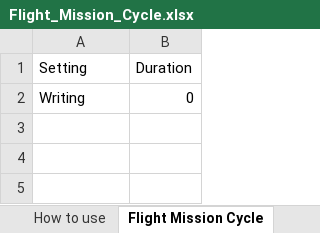
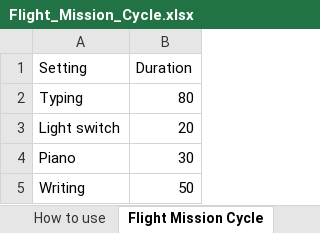
Before and after one commit to jensman100/GDP_47, an Excel workbook: Flight_Mission_Cycle.xlsx, sheet Flight Mission Cycle, drawn as a sheet; values as stored, in another font and other column widths than the file's, no borders; addresses are those after the commit; the diff names each change by its address in the sheet, - before the commit and + after, or states it on an @@ line.

Commit message:
Now gets total duration from summing each setting

```diff
--- a/Flight_Mission_Cycle.xlsx (sheet Flight Mission Cycle)
+++ b/Flight_Mission_Cycle.xlsx (sheet Flight Mission Cycle)
+row 2: Typing | 80
+row 3: Light switch | 20
+row 4: Piano | 30
-B5 (Duration): 0
+B5 (Duration): 50
```
Also changed, not shown: sheet Light switch, sheet Typing, sheet Piano, 2 other files.
